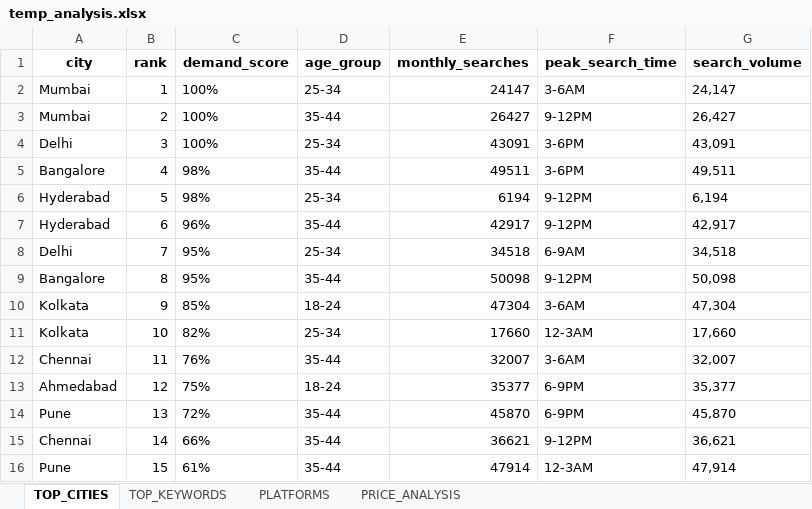
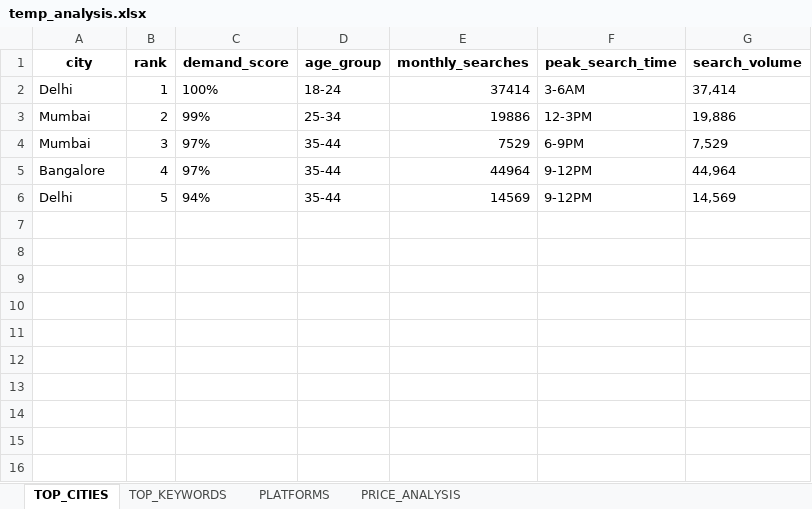
Before and after one commit to MAnojSHA5799/insta, an Excel workbook: temp_analysis.xlsx, sheet TOP_CITIES, drawn as a sheet; values as stored, in another font and other column widths than the file's, no borders; the diff names each change by its address in the sheet, - before the commit and + after, or states it on an @@ line.

```diff
--- a/temp_analysis.xlsx (sheet TOP_CITIES)
+++ b/temp_analysis.xlsx (sheet TOP_CITIES)
-A2 (city): Mumbai
+A2 (city): Delhi
-D2 (age_group): 25-34
+D2 (age_group): 18-24
-E2 (monthly_searches): 24147
+E2 (monthly_searches): 37414
-G2 (search_volume): 24,147
+G2 (search_volume): 37,414
-C3 (demand_score): 100%
+C3 (demand_score): 99%
-D3 (age_group): 35-44
+D3 (age_group): 25-34
-E3 (monthly_searches): 26427
+E3 (monthly_searches): 19886
-F3 (peak_search_time): 9-12PM
+F3 (peak_search_time): 12-3PM
-G3 (search_volume): 26,427
+G3 (search_volume): 19,886
-A4 (city): Delhi
+A4 (city): Mumbai
-C4 (demand_score): 100%
+C4 (demand_score): 97%
-D4 (age_group): 25-34
+D4 (age_group): 35-44
-E4 (monthly_searches): 43091
+E4 (monthly_searches): 7529
-F4 (peak_search_time): 3-6PM
+F4 (peak_search_time): 6-9PM
-G4 (search_volume): 43,091
+G4 (search_volume): 7,529
-C5 (demand_score): 98%
+C5 (demand_score): 97%
-E5 (monthly_searches): 49511
+E5 (monthly_searches): 44964
-F5 (peak_search_time): 3-6PM
+F5 (peak_search_time): 9-12PM
-G5 (search_volume): 49,511
+G5 (search_volume): 44,964
-A6 (city): Hyderabad
+A6 (city): Delhi
-C6 (demand_score): 98%
+C6 (demand_score): 94%
-D6 (age_group): 25-34
+D6 (age_group): 35-44
-E6 (monthly_searches): 6194
+E6 (monthly_searches): 14569
-G6 (search_volume): 6,194
+G6 (search_volume): 14,569
-row 7: Hyderabad | 6 | 96% | 35-44 | 42917 | 9-12PM | 42,917
-row 8: Delhi | 7 | 95% | 25-34 | 34518 | 6-9AM | 34,518
-row 9: Bangalore | 8 | 95% | 35-44 | 50098 | 9-12PM | 50,098
-row 10: Kolkata | 9 | 85% | 18-24 | 47304 | 3-6AM | 47,304
-row 11: Kolkata | 10 | 82% | 25-34 | 17660 | 12-3AM | 17,660
-row 12: Chennai | 11 | 76% | 35-44 | 32007 | 3-6AM | 32,007
-row 13: Ahmedabad | 12 | 75% | 18-24 | 35377 | 6-9PM | 35,377
-row 14: Pune | 13 | 72% | 35-44 | 45870 | 6-9PM | 45,870
-row 15: Chennai | 14 | 66% | 35-44 | 36621 | 9-12PM | 36,621
-row 16: Pune | 15 | 61% | 35-44 | 47914 | 12-3AM | 47,914
```
Also changed, not shown: sheet PRICE_ANALYSIS, sheet PLATFORMS, sheet TOP_KEYWORDS, 3 other files.
